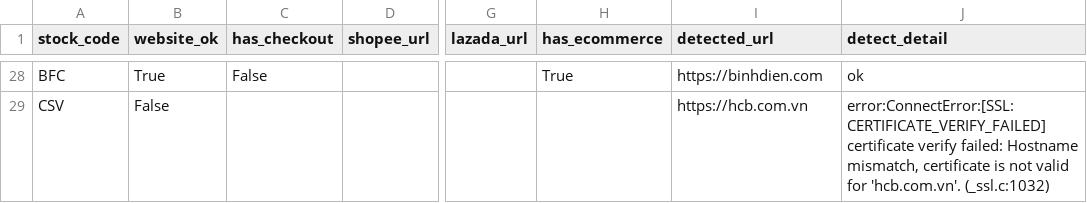
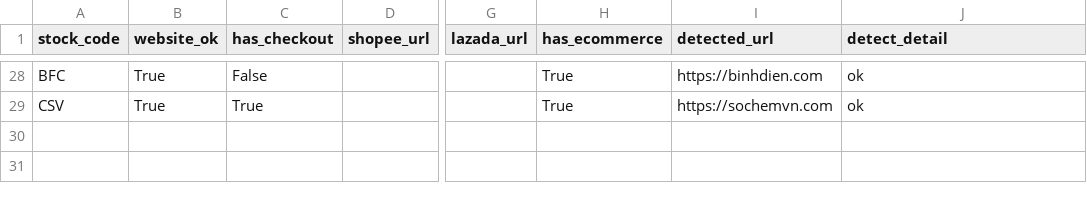
Before and after one commit to thanhhale288/data-economy, a CSV file: .scratch/epic3-task33-website-url-audit.csv, drawn as a sheet; only a part is shown, gaps mark what is left out; the diff covers the shown part only; the diff names each change by its address in the sheet, - before the commit and + after, or states it on an @@ line.

```diff
--- a/.scratch/epic3-task33-website-url-audit.csv
+++ b/.scratch/epic3-task33-website-url-audit.csv
-B29 (website_ok): False
+B29 (website_ok): True
-C29 (has_checkout): (empty)
+C29 (has_checkout): True
-H29 (has_ecommerce): (empty)
+H29 (has_ecommerce): True
-I29 (detected_url): https://hcb.com.vn
+I29 (detected_url): https://sochemvn.com
-J29 (detect_detail): error:ConnectError:[SSL: CERTIFICATE_VERIFY_FAILED] certificate verify failed: Hostname mismatch, certificate is not valid for 'hcb.com.vn'. (_ssl.c:1032)
+J29 (detect_detail): ok
```
Also changed, not shown: 37 edited cells elsewhere in this file, 6 other files.
